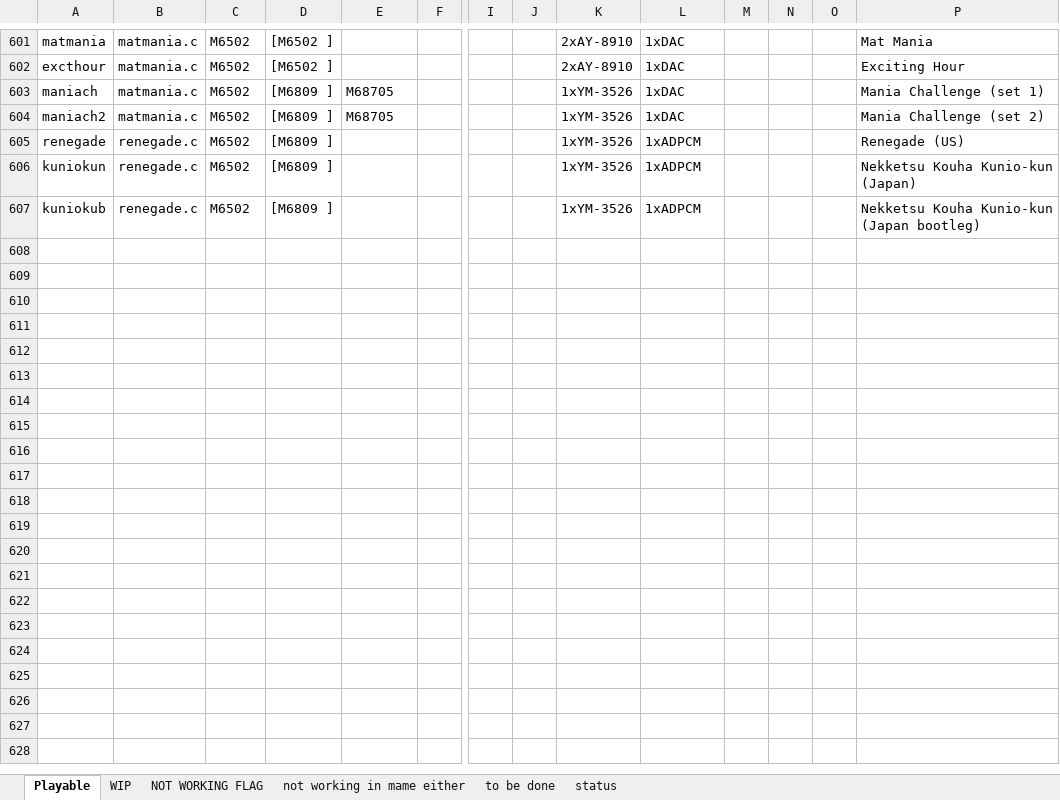
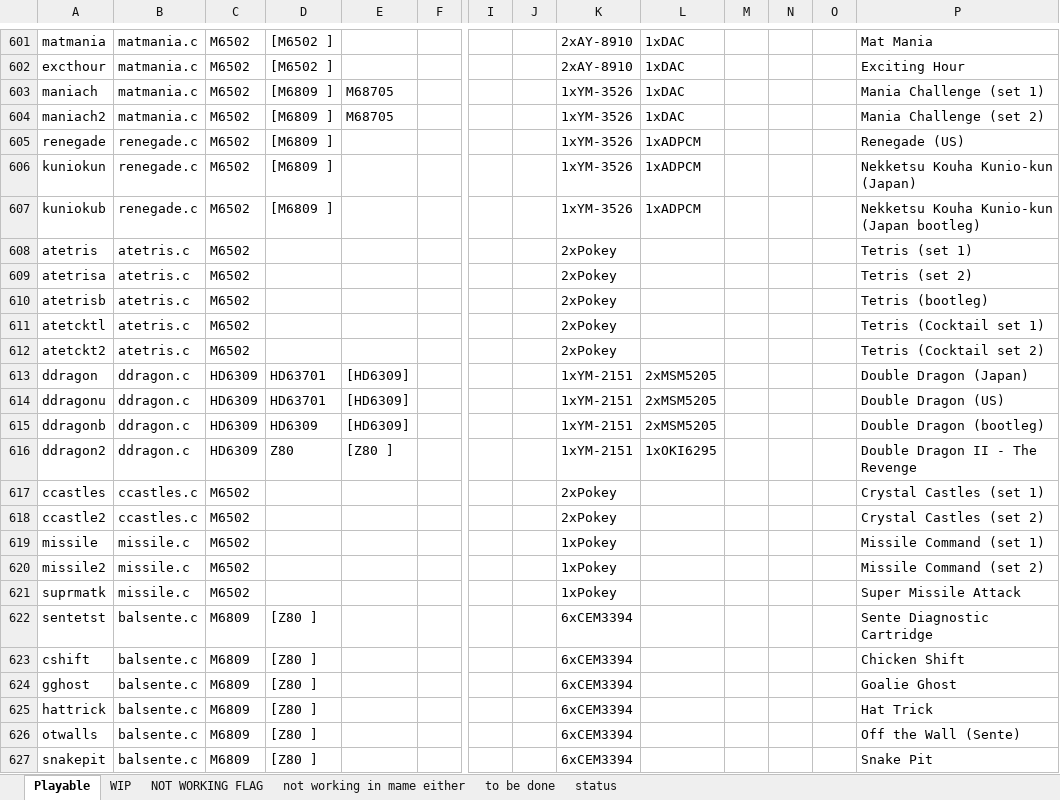
Before and after one commit to georgemoralis/arcadeflex-037b7-deprecated, an Excel workbook: compatibility_list.xlsx, sheet Playable, drawn as a sheet; only a part is shown, gaps mark what is left out; values as stored, in another font and other column widths than the file's, no borders; rows hold the shown columns only; the diff covers the shown part only; the diff names each change by its address in the sheet, - before the commit and + after, or states it on an @@ line.

Commit message:
working atetris,ccastles,ddragon,missile drivers

```diff
--- a/compatibility_list.xlsx (sheet Playable)
+++ b/compatibility_list.xlsx (sheet Playable)
+row 608: atetris | atetris.c | M6502 |  |  |  |  |  | 2xPokey |  |  |  |  | Tetris (set 1)
+row 609: atetrisa | atetris.c | M6502 |  |  |  |  |  | 2xPokey |  |  |  |  | Tetris (set 2)
+row 610: atetrisb | atetris.c | M6502 |  |  |  |  |  | 2xPokey |  |  |  |  | Tetris (bootleg)
+row 611: atetcktl | atetris.c | M6502 |  |  |  |  |  | 2xPokey |  |  |  |  | Tetris (Cocktail set 1)
+row 612: atetckt2 | atetris.c | M6502 |  |  |  |  |  | 2xPokey |  |  |  |  | Tetris (Cocktail set 2)
+row 613: ddragon | ddragon.c | HD6309 | HD63701 | [HD6309] |  |  |  | 1xYM-2151 | 2xMSM5205 |  |  |  | Double Dragon (Japan)
+row 614: ddragonu | ddragon.c | HD6309 | HD63701 | [HD6309] |  |  |  | 1xYM-2151 | 2xMSM5205 |  |  |  | Double Dragon (US)
+row 615: ddragonb | ddragon.c | HD6309 | HD6309 | [HD6309] |  |  |  | 1xYM-2151 | 2xMSM5205 |  |  |  | Double Dragon (bootleg)
+row 616: ddragon2 | ddragon.c | HD6309 | Z80 | [Z80 ] |  |  |  | 1xYM-2151 | 1xOKI6295 |  |  |  | Double Dragon II - The Revenge
+row 617: ccastles | ccastles.c | M6502 |  |  |  |  |  | 2xPokey |  |  |  |  | Crystal Castles (set 1)
+row 618: ccastle2 | ccastles.c | M6502 |  |  |  |  |  | 2xPokey |  |  |  |  | Crystal Castles (set 2)
+row 619: missile | missile.c | M6502 |  |  |  |  |  | 1xPokey |  |  |  |  | Missile Command (set 1)
+row 620: missile2 | missile.c | M6502 |  |  |  |  |  | 1xPokey |  |  |  |  | Missile Command (set 2)
+row 621: suprmatk | missile.c | M6502 |  |  |  |  |  | 1xPokey |  |  |  |  | Super Missile Attack
+row 622: sentetst | balsente.c | M6809 | [Z80 ] |  |  |  |  | 6xCEM3394 |  |  |  |  | Sente Diagnostic Cartridge
+row 623: cshift | balsente.c | M6809 | [Z80 ] |  |  |  |  | 6xCEM3394 |  |  |  |  | Chicken Shift
+row 624: gghost | balsente.c | M6809 | [Z80 ] |  |  |  |  | 6xCEM3394 |  |  |  |  | Goalie Ghost
+row 625: hattrick | balsente.c | M6809 | [Z80 ] |  |  |  |  | 6xCEM3394 |  |  |  |  | Hat Trick
+row 626: otwalls | balsente.c | M6809 | [Z80 ] |  |  |  |  | 6xCEM3394 |  |  |  |  | Off the Wall (Sente)
+row 627: snakepit | balsente.c | M6809 | [Z80 ] |  |  |  |  | 6xCEM3394 |  |  |  |  | Snake Pit
```
Also changed, not shown: 105 added rows elsewhere in this sheet, sheet to be done, sheet WIP, 37 other files.
